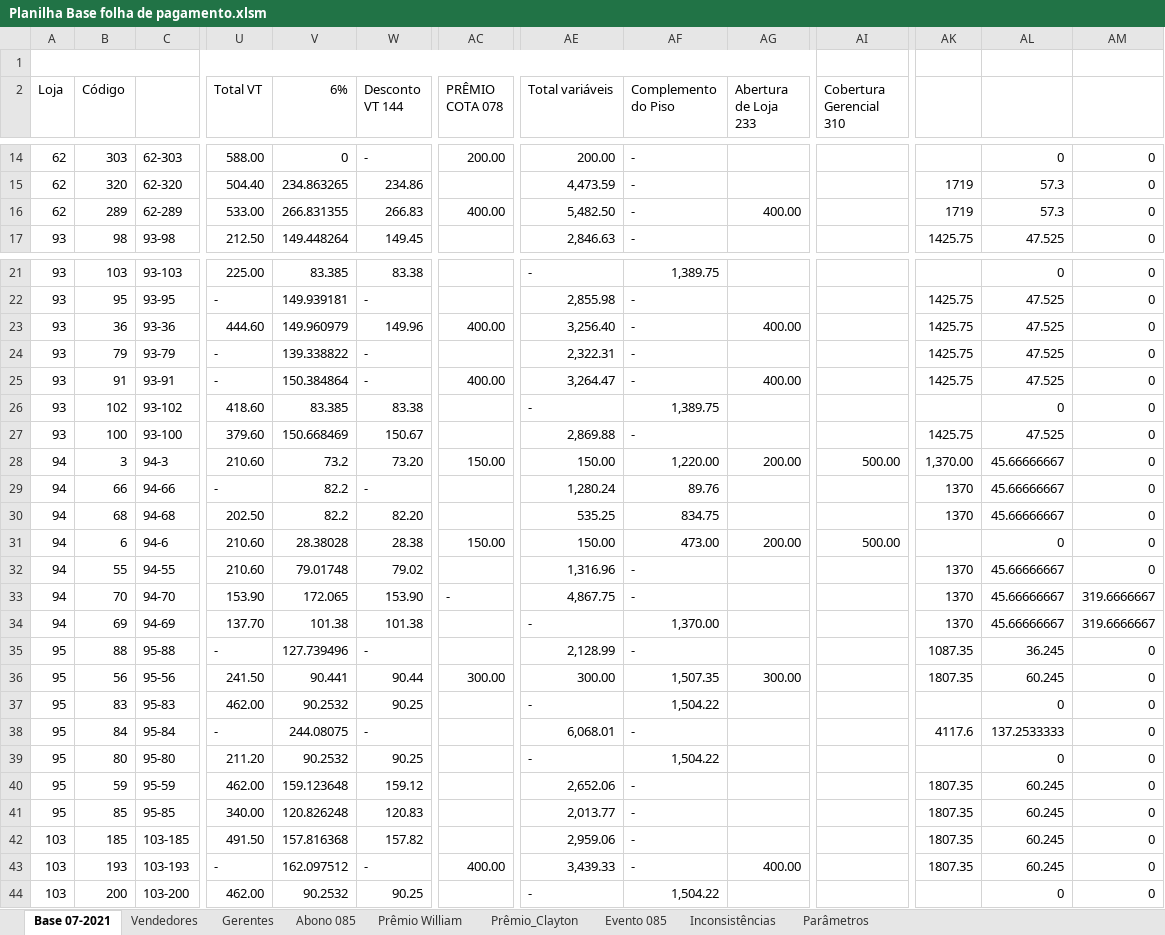
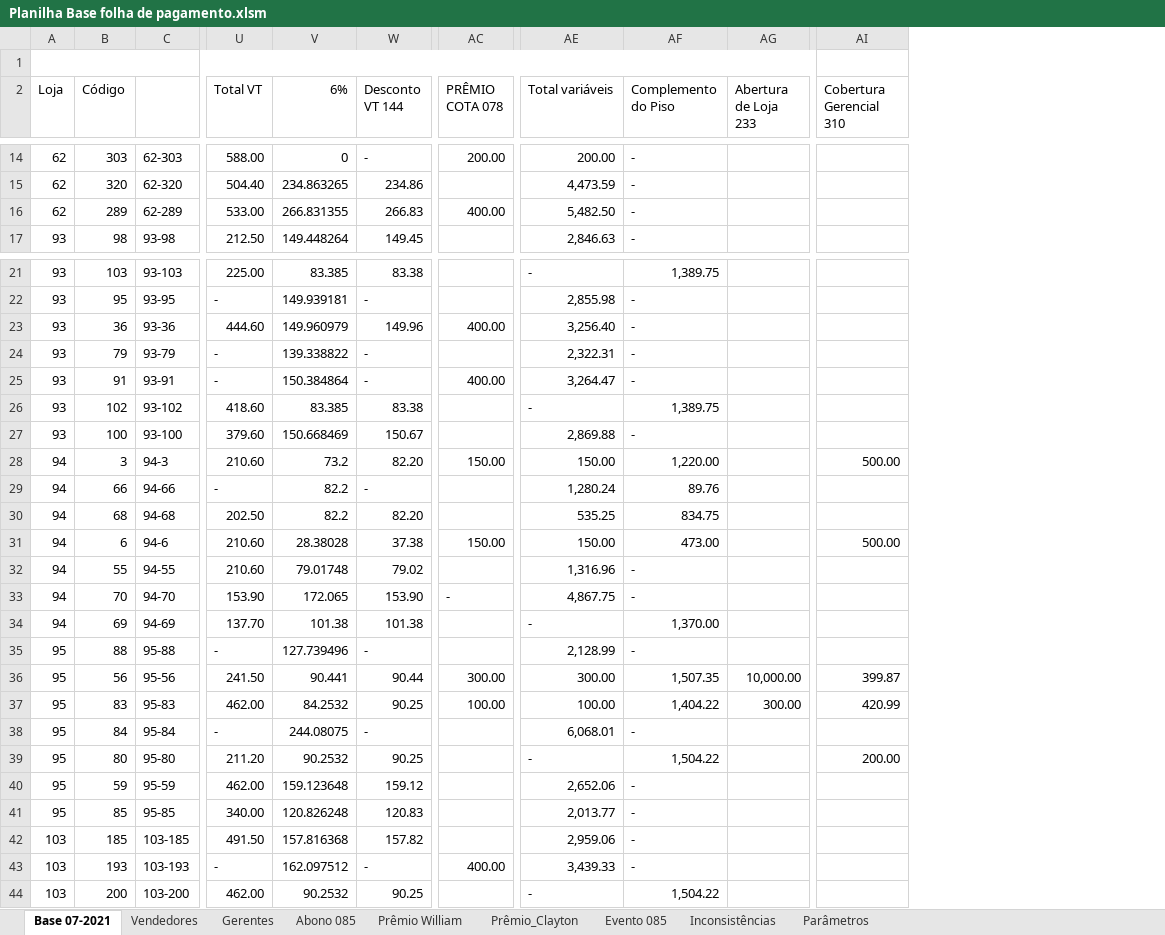
Before and after one commit to robsonapalmeida/Automation-ExcelVBA, an Excel workbook: Planilhas_para_automacao/Planilha Base folha de pagamento.xlsm, sheet Base 07-2021, drawn as a sheet; only a part is shown, gaps mark what is left out; values as stored, in another font and other column widths than the file's, no cell formats; charts and pictures not drawn; the diff covers the shown part only; the diff names each change by its address in the sheet, - before the commit and + after, or states it on an @@ line.

```diff
--- a/Planilhas_para_automacao/Planilha Base folha de pagamento.xlsm (sheet Base 07-2021)
+++ b/Planilhas_para_automacao/Planilha Base folha de pagamento.xlsm (sheet Base 07-2021)
-column AK, rows 15-17: 1719 | 1719 | 1425.75; rows 22-43: 1425.75 | 1425.75 | 1425.75 | 1425.75 |  | 1425.75 | 1,370.00 | 1370 | 1370 |  | 1370 | 1370 | 1370 | 1087.35 | 1807.35 |  | 4117.6 |  | 1807.35 | 1807.35 | 1807.35 | 1807.35
-column AL, rows 14-17: 0 | 57.3 | 57.3 | 47.525; rows 21-44: 0 | 47.525 | 47.525 | 47.525 | 47.525 | 0 | 47.525 | 45.66666667 | 45.66666667 | 45.66666667 | 0 | 45.66666667 | 45.66666667 | 45.66666667 | 36.245 | 60.245 | 0 | 137.2533333 | 0 | 60.245 | 60.245 | 60.245 | 60.245 | 0
-column AM, rows 14-17: all 0; rows 21-44: 0 | 0 | 0 | 0 | 0 | 0 | 0 | 0 | 0 | 0 | 0 | 0 | 319.6666667 | 319.6666667 | 0 | 0 | 0 | 0 | 0 | 0 | 0 | 0 | 0 | 0
-AG16 (Abertura de Loja 233): 400.00
+AG16 (Abertura de Loja 233): (empty)
-AG23 (Abertura de Loja 233): 400.00
+AG23 (Abertura de Loja 233): (empty)
-AG25 (Abertura de Loja 233): 400.00
+AG25 (Abertura de Loja 233): (empty)
-W28 (Desconto VT 144): 73.20
+W28 (Desconto VT 144): 82.20
-AG28 (Abertura de Loja 233): 200.00
+AG28 (Abertura de Loja 233): (empty)
-W31 (Desconto VT 144): 28.38
+W31 (Desconto VT 144): 37.38
-AG31 (Abertura de Loja 233): 200.00
+AG31 (Abertura de Loja 233): (empty)
-AG36 (Abertura de Loja 233): 300.00
+AG36 (Abertura de Loja 233): 10,000.00
-AI36 (Cobertura Gerencial 310): (empty)
+AI36 (Cobertura Gerencial 310): 399.87
-V37 (6%): 90.2532
+V37 (6%): 84.2532
-AC37 (PRÊMIO COTA 078): (empty)
+AC37 (PRÊMIO COTA 078): 100.00
-AE37 (Total variáveis): -
+AE37 (Total variáveis): 100.00
-AF37 (Complemento do Piso): 1,504.22
+AF37 (Complemento do Piso): 1,404.22
-AG37 (Abertura de Loja 233): (empty)
+AG37 (Abertura de Loja 233): 300.00
-AI37 (Cobertura Gerencial 310): (empty)
+AI37 (Cobertura Gerencial 310): 420.99
-AI39 (Cobertura Gerencial 310): (empty)
+AI39 (Cobertura Gerencial 310): 200.00
-AG43 (Abertura de Loja 233): 400.00
+AG43 (Abertura de Loja 233): (empty)
```
Also changed, not shown: 40 edited cells elsewhere in this sheet, sheet Inconsistências, sheet Parâmetros, cell formats, charts or pictures, Planilhas_para_automacao/Benefícios/VT dinheiro/VT - TXT - NB....xlsx, 25 other files.
